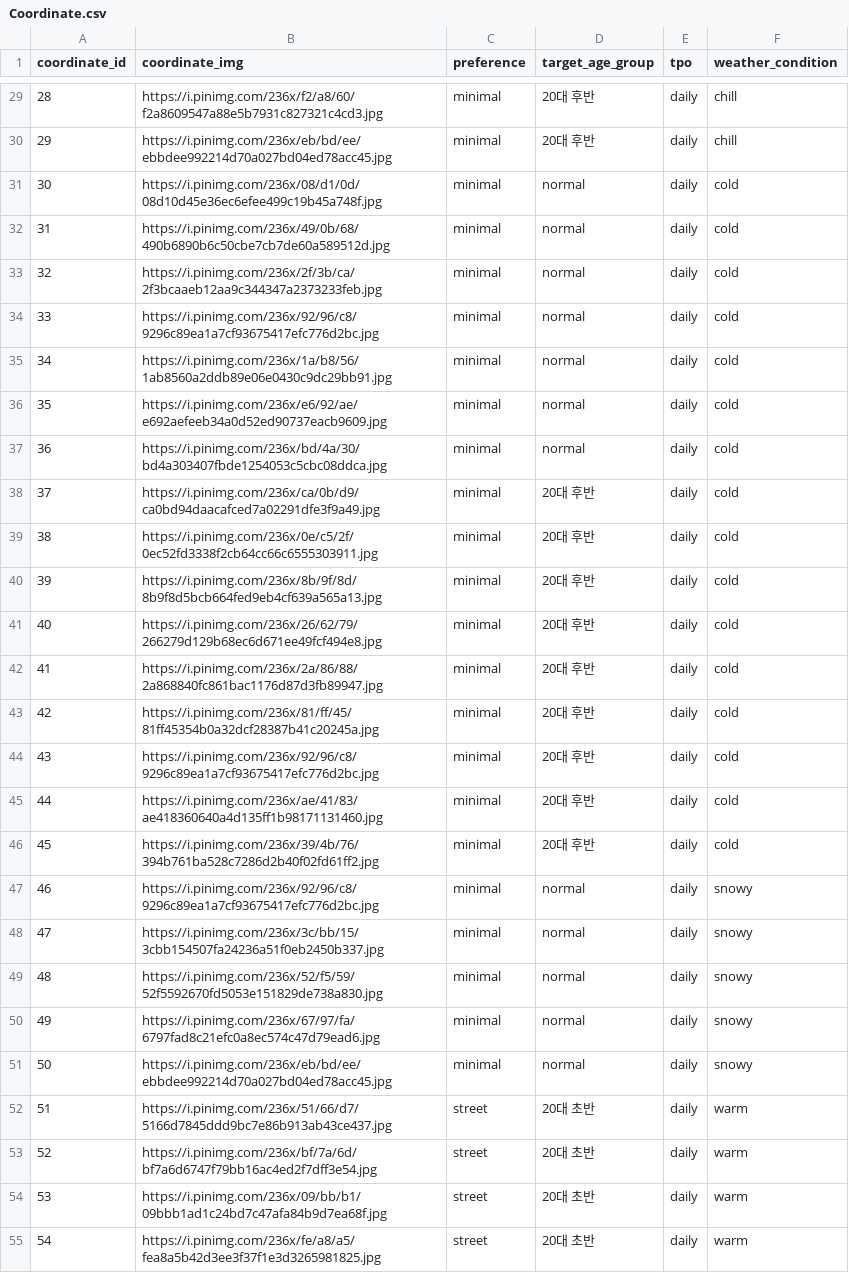
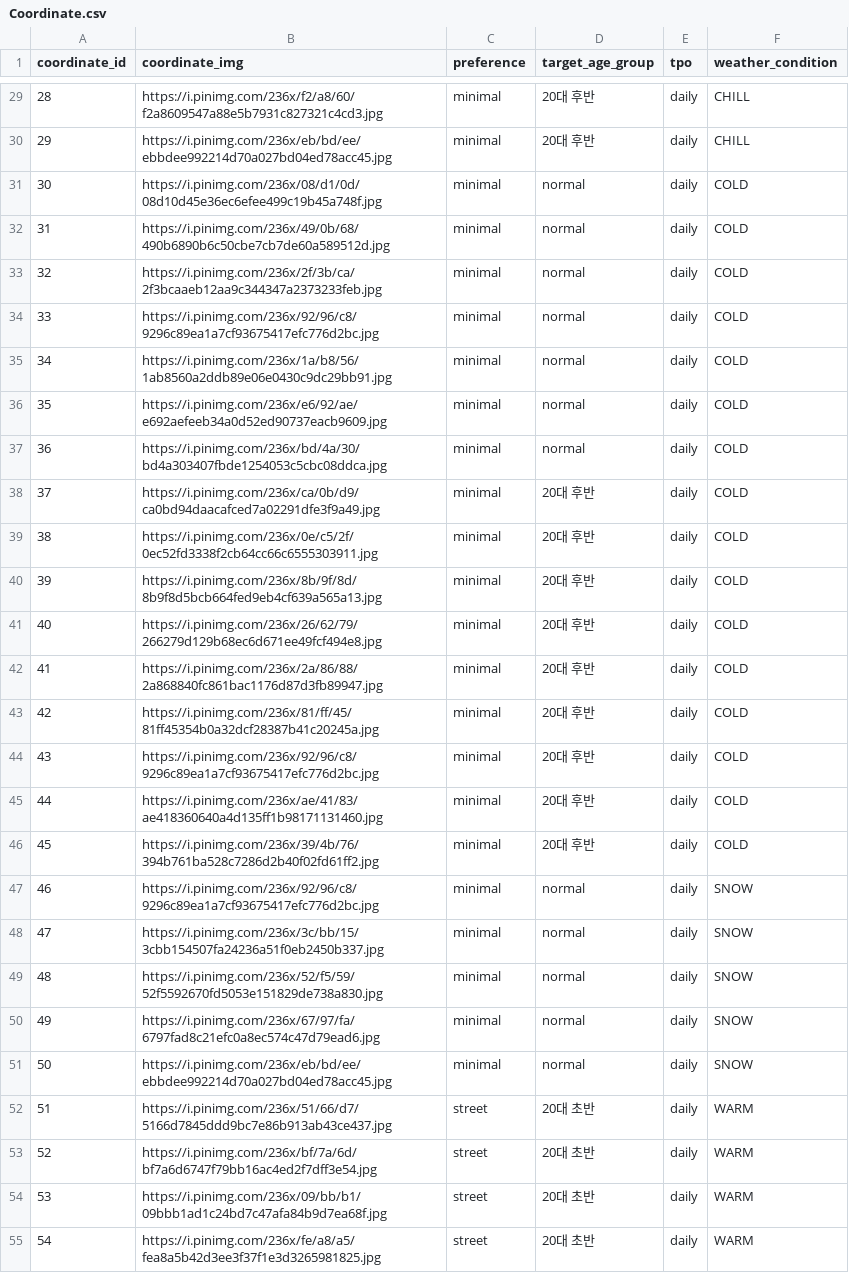
Before and after one commit to croppedeyebrow/SideProject_weatherfit_back, a CSV file: src/main/resources/data/Coordinate.csv, drawn as a sheet; only a part is shown, gaps mark what is left out; the diff covers the shown part only.

Commit message:
main page weather based image

```diff
--- a/src/main/resources/data/Coordinate.csv
+++ b/src/main/resources/data/Coordinate.csv
@@ -29,27 +29,27 @@ coordinate_id,coordinate_img,preference,target_age_group,tpo,weather_condition
-28,https://i.pinimg.com/236x/f2/a8/60/f2a8609547a88e5b7931c827321c4cd3.jpg,minimal,20대 후반,daily,chill
-29,https://i.pinimg.com/236x/eb/bd/ee/ebbdee992214d70a027bd04ed78acc45.jpg,minimal,20대 후반,daily,chill
-30,https://i.pinimg.com/236x/08/d1/0d/08d10d45e36ec6efee499c19b45a748f.jpg,minimal,normal,daily,cold
-31,https://i.pinimg.com/236x/49/0b/68/490b6890b6c50cbe7cb7de60a589512d.jpg,minimal,normal,daily,cold
-32,https://i.pinimg.com/236x/2f/3b/ca/2f3bcaaeb12aa9c344347a2373233feb.jpg,minimal,normal,daily,cold
-33,https://i.pinimg.com/236x/92/96/c8/9296c89ea1a7cf93675417efc776d2bc.jpg,minimal,normal,daily,cold
-34,https://i.pinimg.com/236x/1a/b8/56/1ab8560a2ddb89e06e0430c9dc29bb91.jpg,minimal,normal,daily,cold
-35,https://i.pinimg.com/236x/e6/92/ae/e692aefeeb34a0d52ed90737eacb9609.jpg,minimal,normal,daily,cold
-36,https://i.pinimg.com/236x/bd/4a/30/bd4a303407fbde1254053c5cbc08ddca.jpg,minimal,normal,daily,cold
-37,https://i.pinimg.com/236x/ca/0b/d9/ca0bd94daacafced7a02291dfe3f9a49.jpg,minimal,20대 후반,daily,cold
-38,https://i.pinimg.com/236x/0e/c5/2f/0ec52fd3338f2cb64cc66c6555303911.jpg,minimal,20대 후반,daily,cold
-39,https://i.pinimg.com/236x/8b/9f/8d/8b9f8d5bcb664fed9eb4cf639a565a13.jpg,minimal,20대 후반,daily,cold
-40,https://i.pinimg.com/236x/26/62/79/266279d129b68ec6d671ee49fcf494e8.jpg,minimal,20대 후반,daily,cold
-41,https://i.pinimg.com/236x/2a/86/88/2a868840fc861bac1176d87d3fb89947.jpg,minimal,20대 후반,daily,cold
-42,https://i.pinimg.com/236x/81/ff/45/81ff45354b0a32dcf28387b41c20245a.jpg,minimal,20대 후반,daily,cold
-43,https://i.pinimg.com/236x/92/96/c8/9296c89ea1a7cf93675417efc776d2bc.jpg,minimal,20대 후반,daily,cold
-44,https://i.pinimg.com/236x/ae/41/83/ae418360640a4d135ff1b98171131460.jpg,minimal,20대 후반,daily,cold
-45,https://i.pinimg.com/236x/39/4b/76/394b761ba528c7286d2b40f02fd61ff2.jpg,minimal,20대 후반,daily,cold
-46,https://i.pinimg.com/236x/92/96/c8/9296c89ea1a7cf93675417efc776d2bc.jpg,minimal,normal,daily,snowy
-47,https://i.pinimg.com/236x/3c/bb/15/3cbb154507fa24236a51f0eb2450b337.jpg,minimal,normal,daily,snowy
-48,https://i.pinimg.com/236x/52/f5/59/52f5592670fd5053e151829de738a830.jpg,minimal,normal,daily,snowy
-49,https://i.pinimg.com/236x/67/97/fa/6797fad8c21efc0a8ec574c47d79ead6.jpg,minimal,normal,daily,snowy
-50,https://i.pinimg.com/236x/eb/bd/ee/ebbdee992214d70a027bd04ed78acc45.jpg,minimal,normal,daily,snowy
-51,https://i.pinimg.com/236x/51/66/d7/5166d7845ddd9bc7e86b913ab43ce437.jpg,street,20대 초반,daily,warm
-52,https://i.pinimg.com/236x/bf/7a/6d/bf7a6d6747f79bb16ac4ed2f7dff3e54.jpg,street,20대 초반,daily,warm
-53,https://i.pinimg.com/236x/09/bb/b1/09bbb1ad1c24bd7c47afa84b9d7ea68f.jpg,street,20대 초반,daily,warm
-54,https://i.pinimg.com/236x/fe/a8/a5/fea8a5b42d3ee3f37f1e3d3265981825.jpg,street,20대 초반,daily,warm
+28,https://i.pinimg.com/236x/f2/a8/60/f2a8609547a88e5b7931c827321c4cd3.jpg,minimal,20대 후반,daily,CHILL
+29,https://i.pinimg.com/236x/eb/bd/ee/ebbdee992214d70a027bd04ed78acc45.jpg,minimal,20대 후반,daily,CHILL
+30,https://i.pinimg.com/236x/08/d1/0d/08d10d45e36ec6efee499c19b45a748f.jpg,minimal,normal,daily,COLD
+31,https://i.pinimg.com/236x/49/0b/68/490b6890b6c50cbe7cb7de60a589512d.jpg,minimal,normal,daily,COLD
+32,https://i.pinimg.com/236x/2f/3b/ca/2f3bcaaeb12aa9c344347a2373233feb.jpg,minimal,normal,daily,COLD
+33,https://i.pinimg.com/236x/92/96/c8/9296c89ea1a7cf93675417efc776d2bc.jpg,minimal,normal,daily,COLD
+34,https://i.pinimg.com/236x/1a/b8/56/1ab8560a2ddb89e06e0430c9dc29bb91.jpg,minimal,normal,daily,COLD
+35,https://i.pinimg.com/236x/e6/92/ae/e692aefeeb34a0d52ed90737eacb9609.jpg,minimal,normal,daily,COLD
+36,https://i.pinimg.com/236x/bd/4a/30/bd4a303407fbde1254053c5cbc08ddca.jpg,minimal,normal,daily,COLD
+37,https://i.pinimg.com/236x/ca/0b/d9/ca0bd94daacafced7a02291dfe3f9a49.jpg,minimal,20대 후반,daily,COLD
+38,https://i.pinimg.com/236x/0e/c5/2f/0ec52fd3338f2cb64cc66c6555303911.jpg,minimal,20대 후반,daily,COLD
+39,https://i.pinimg.com/236x/8b/9f/8d/8b9f8d5bcb664fed9eb4cf639a565a13.jpg,minimal,20대 후반,daily,COLD
+40,https://i.pinimg.com/236x/26/62/79/266279d129b68ec6d671ee49fcf494e8.jpg,minimal,20대 후반,daily,COLD
+41,https://i.pinimg.com/236x/2a/86/88/2a868840fc861bac1176d87d3fb89947.jpg,minimal,20대 후반,daily,COLD
+42,https://i.pinimg.com/236x/81/ff/45/81ff45354b0a32dcf28387b41c20245a.jpg,minimal,20대 후반,daily,COLD
+43,https://i.pinimg.com/236x/92/96/c8/9296c89ea1a7cf93675417efc776d2bc.jpg,minimal,20대 후반,daily,COLD
+44,https://i.pinimg.com/236x/ae/41/83/ae418360640a4d135ff1b98171131460.jpg,minimal,20대 후반,daily,COLD
+45,https://i.pinimg.com/236x/39/4b/76/394b761ba528c7286d2b40f02fd61ff2.jpg,minimal,20대 후반,daily,COLD
+46,https://i.pinimg.com/236x/92/96/c8/9296c89ea1a7cf93675417efc776d2bc.jpg,minimal,normal,daily,SNOW
+47,https://i.pinimg.com/236x/3c/bb/15/3cbb154507fa24236a51f0eb2450b337.jpg,minimal,normal,daily,SNOW
+48,https://i.pinimg.com/236x/52/f5/59/52f5592670fd5053e151829de738a830.jpg,minimal,normal,daily,SNOW
+49,https://i.pinimg.com/236x/67/97/fa/6797fad8c21efc0a8ec574c47d79ead6.jpg,minimal,normal,daily,SNOW
+50,https://i.pinimg.com/236x/eb/bd/ee/ebbdee992214d70a027bd04ed78acc45.jpg,minimal,normal,daily,SNOW
+51,https://i.pinimg.com/236x/51/66/d7/5166d7845ddd9bc7e86b913ab43ce437.jpg,street,20대 초반,daily,WARM
+52,https://i.pinimg.com/236x/bf/7a/6d/bf7a6d6747f79bb16ac4ed2f7dff3e54.jpg,street,20대 초반,daily,WARM
+53,https://i.pinimg.com/236x/09/bb/b1/09bbb1ad1c24bd7c47afa84b9d7ea68f.jpg,street,20대 초반,daily,WARM
+54,https://i.pinimg.com/236x/fe/a8/a5/fea8a5b42d3ee3f37f1e3d3265981825.jpg,street,20대 초반,daily,WARM
```
Also changed, not shown: 63 edited cells elsewhere in this file, 5 other files.
